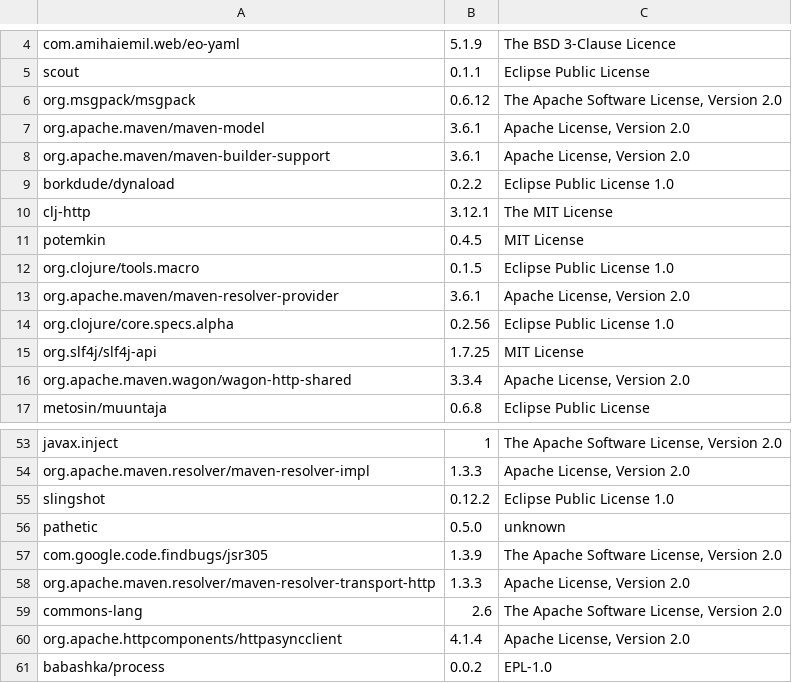
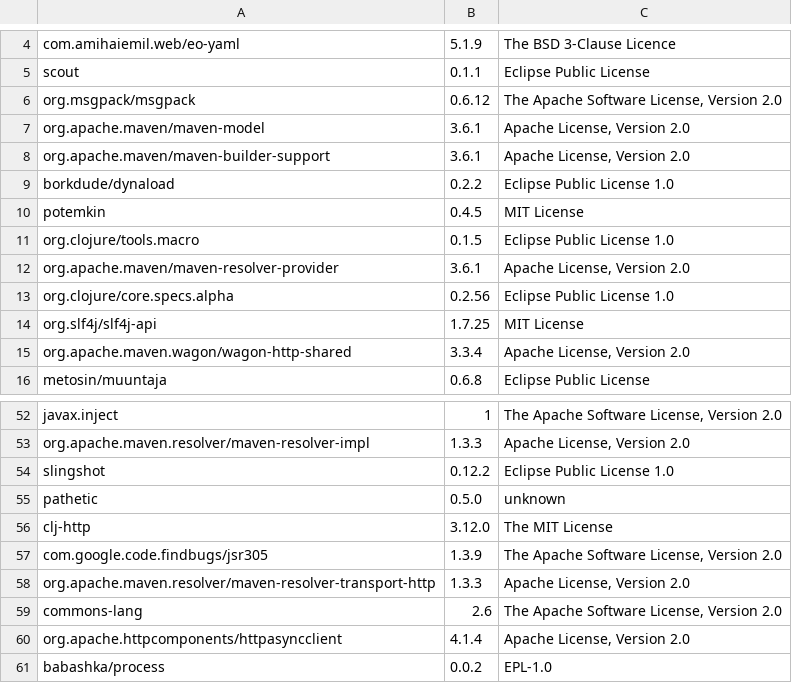
Before and after one commit to piotr-yuxuan/walter-ci, a CSV file: doc/Licenses.csv, drawn as a sheet; only a part is shown, gaps mark what is left out.

Commit message:
List licenses

```diff
--- a/doc/Licenses.csv
+++ b/doc/Licenses.csv
@@ -9,3 +9,2 @@
 "borkdude/dynaload","0.2.2","Eclipse Public License 1.0"
-"clj-http","3.12.1","The MIT License"
 "potemkin","0.4.5","MIT License"
@@ -56,2 +55,3 @@
 "pathetic","0.5.0","unknown"
+"clj-http","3.12.0","The MIT License"
 "com.google.code.findbugs/jsr305","1.3.9","The Apache Software License, Version 2.0"
```
